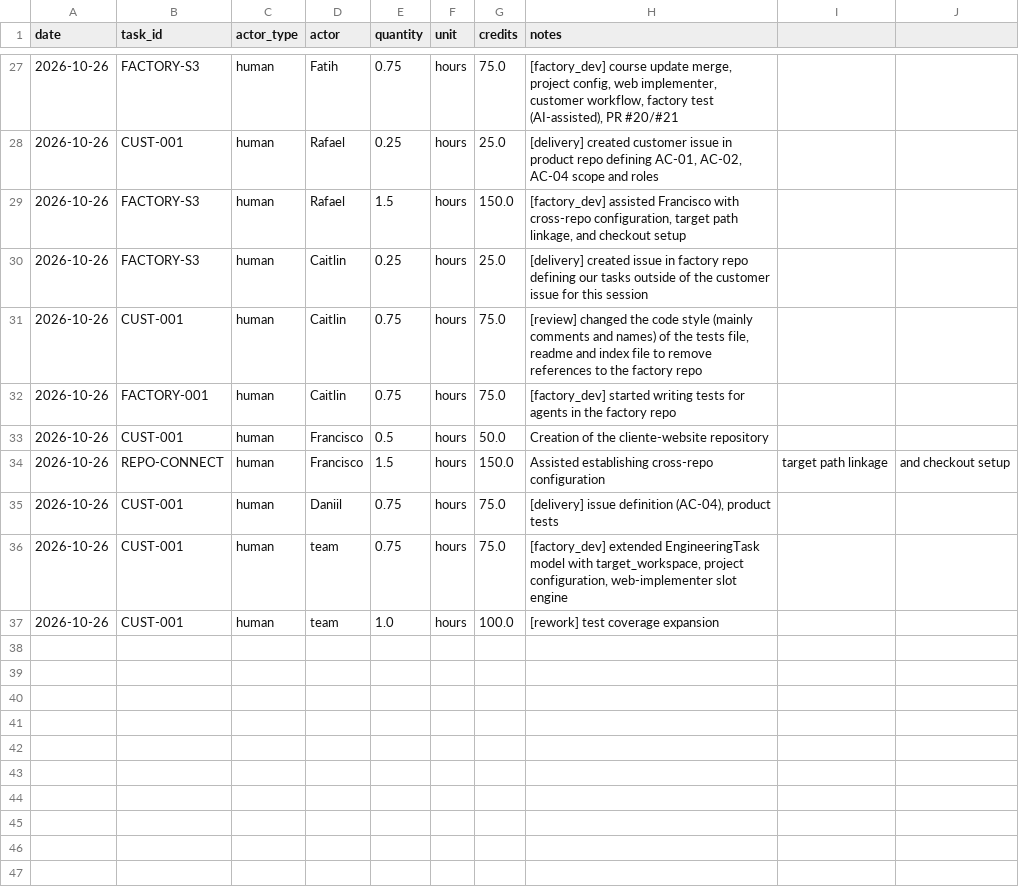
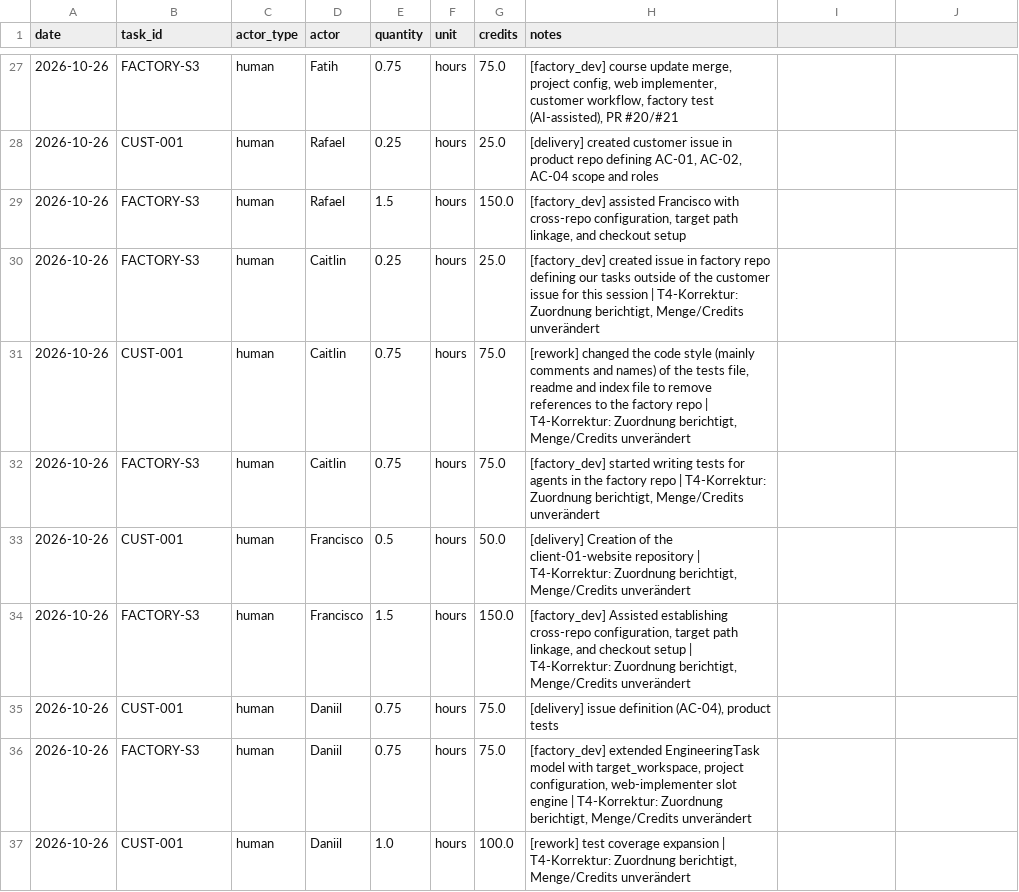
Before and after one commit to cait33/agentic_ai, a CSV file: costs/usage.csv, drawn as a sheet; only a part is shown, gaps mark what is left out; the diff names each change by its address in the sheet, - before the commit and + after, or states it on an @@ line.

Commit message:
T3 feedback: reconcile cost categories (values unchanged), store reproducible factory test result

```diff
--- a/costs/usage.csv
+++ b/costs/usage.csv
-H30 (notes): [delivery] created issue in factory repo defining our tasks outside of the customer issue for this session
+H30 (notes): [factory_dev] created issue in factory repo defining our tasks outside of the customer issue for this session | T4-Korrektur: Zuordnung berichtigt, Menge/Credits unverändert
-H31 (notes): [review] changed the code style (mainly comments and names) of the tests file, readme and index file to remove references to the factory repo
+H31 (notes): [rework] changed the code style (mainly comments and names) of the tests file, readme and index file to remove references to the factory repo | T4-Korrektur: Zuordnung berichtigt, Menge/Credits unverändert
-B32 (task_id): FACTORY-001
+B32 (task_id): FACTORY-S3
-H32 (notes): …factory repo
+H32 (notes): …factory repo | T4-Korrektur: Zuordnung berichtigt, Menge/Credits unverändert
-H33 (notes): Creation of the cliente-website repository
+H33 (notes): [delivery] Creation of the client-01-website repository | T4-Korrektur: Zuordnung berichtigt, Menge/Credits unverändert
-B34 (task_id): REPO-CONNECT
+B34 (task_id): FACTORY-S3
-H34 (notes): Assisted establishing cross-repo configuration
+H34 (notes): [factory_dev] Assisted establishing cross-repo configuration, target path linkage, and checkout setup | T4-Korrektur: Zuordnung berichtigt, Menge/Credits unverändert
-I34: target path linkage
+I34: (empty)
-J34: and checkout setup
+J34: (empty)
-B36 (task_id): CUST-001
+B36 (task_id): FACTORY-S3
-D36:D37 (actor): team
+D36:D37 (actor): Daniil
-H36 (notes): …slot engine
+H36 (notes): …slot engine | T4-Korrektur: Zuordnung berichtigt, Menge/Credits unverändert
-H37 (notes): …coverage expansion
+H37 (notes): …coverage expansion | T4-Korrektur: Zuordnung berichtigt, Menge/Credits unverändert
```
Also changed, not shown: 3 other files.
